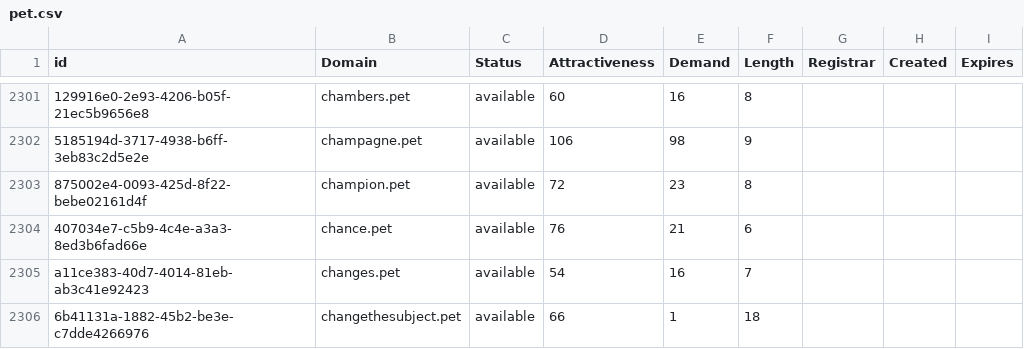
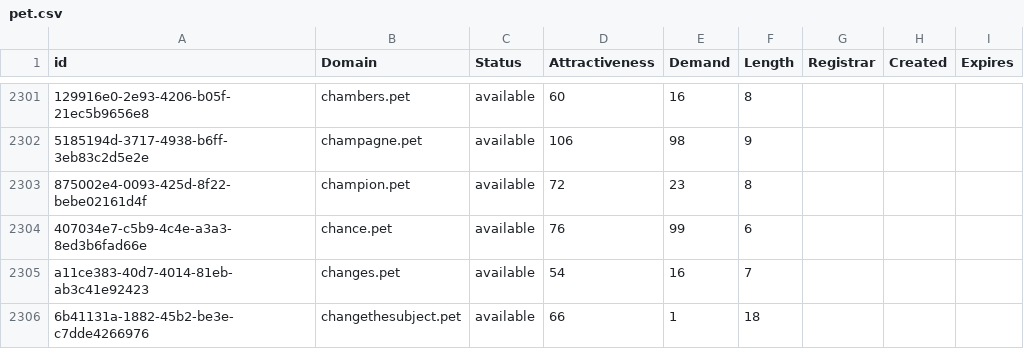
Before and after one commit to UniqueDomains/pet-oneword-domains, a CSV file: pet.csv, drawn as a sheet; only a part is shown, gaps mark what is left out; the diff covers the shown part only; the diff names each change by its address in the sheet, - before the commit and + after, or states it on an @@ line.

```diff
--- a/pet.csv
+++ b/pet.csv
-E2304 (Demand): 21
+E2304 (Demand): 99
```
Also changed, not shown: 71 edited cells elsewhere in this file, 2 other files.
